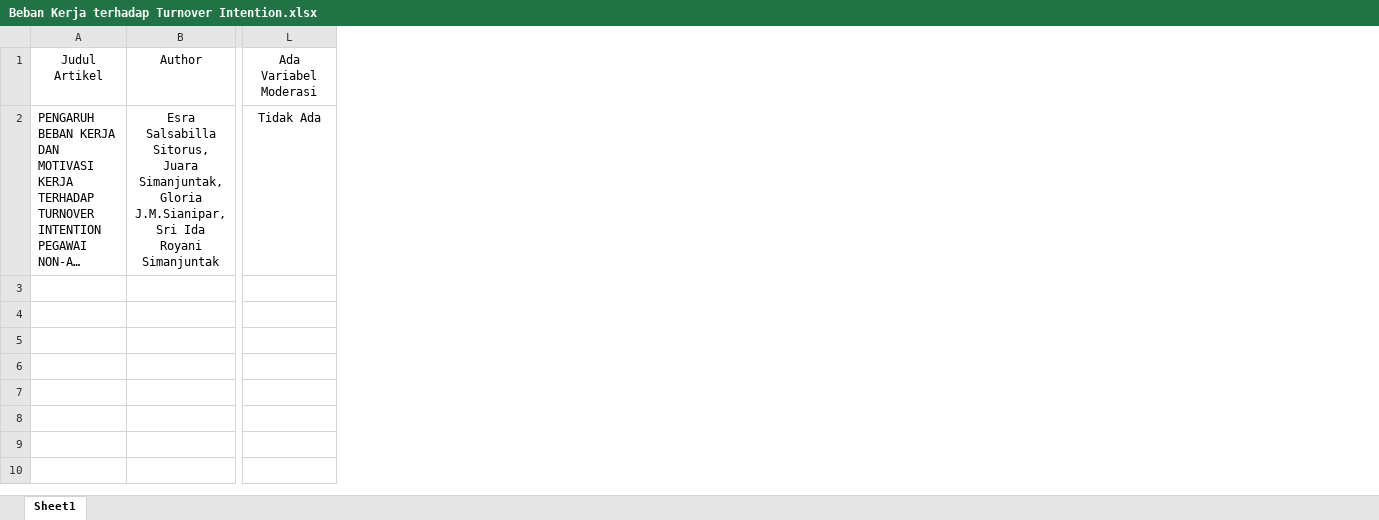
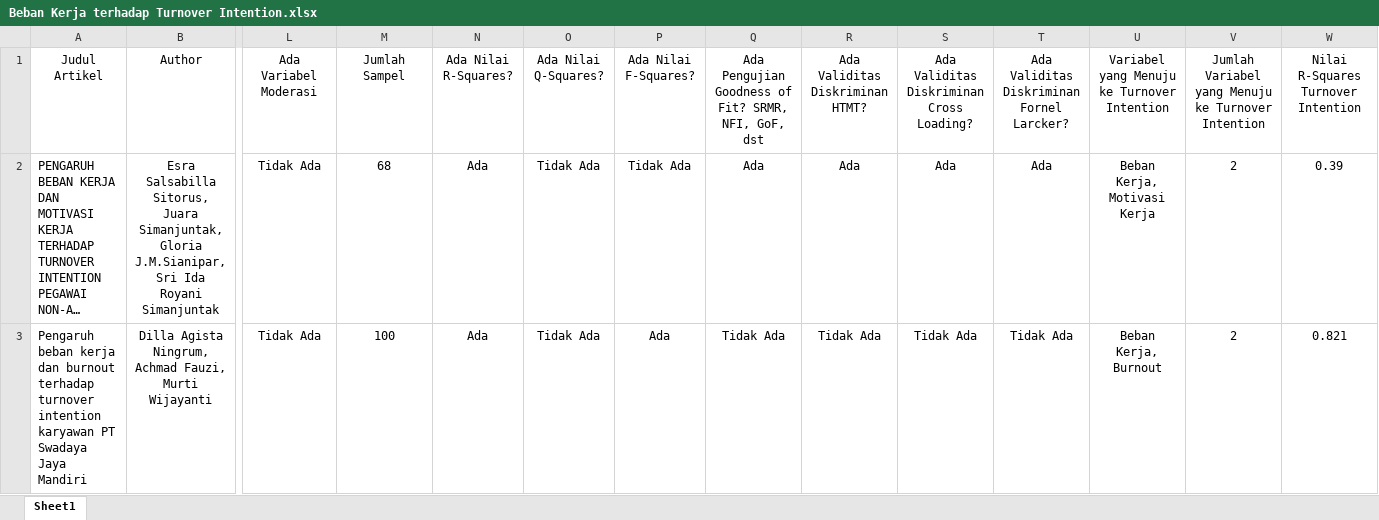
Before and after one commit to gioprana89/dunia-artikel-psikologi, an Excel workbook: myapp/Beban Kerja terhadap Turnover Intention.xlsx, sheet Sheet1, drawn as a sheet; only a part is shown, gaps mark what is left out; long unchanged cells end in …; values as stored, in another font and other column widths than the file's, no borders; rows hold the shown columns only; the diff covers the shown part only; the diff names each change by its address in the sheet, - before the commit and + after, or states it on an @@ line.

```diff
--- a/myapp/Beban Kerja terhadap Turnover Intention.xlsx (sheet Sheet1)
+++ b/myapp/Beban Kerja terhadap Turnover Intention.xlsx (sheet Sheet1)
+column M (Jumlah Sampel), row 2: 68
+column N (Ada Nilai R-Squares?), row 2: Ada
+column O (Ada Nilai Q-Squares?), row 2: Tidak Ada
+column P (Ada Nilai F-Squares?), row 2: Tidak Ada
+column Q, rows 1-2: Ada Pengujian Goodness of Fit? SRMR, NFI, GoF, dst | Ada
+column R (Ada Validitas Diskriminan HTMT?), row 2: Ada
+column S, rows 1-2: Ada Validitas Diskriminan Cross Loading? | Ada
+column T, rows 1-2: Ada Validitas Diskriminan Fornel Larcker? | Ada
+column U, rows 1-2: Variabel yang Menuju ke Turnover Intention | Beban Kerja, Motivasi Kerja
+column V, rows 1-2: Jumlah Variabel yang Menuju ke Turnover Intention | 2
+column W, rows 1-2: Nilai R-Squares Turnover Intention | 0.39
+row 3: Pengaruh beban kerja dan burnout terhadap turnover intention karyawan PT Swadaya Jaya Mandiri | Dilla Agista Ningrum, Achmad Fauzi, Murti Wijayanti | Tidak Ada | 100 | Ada | Tidak Ada | Ada | Tidak Ada | Tidak Ada | Tidak Ada | Tidak Ada | Beban Kerja, Burnout | 2 | 0.821
```
Also changed, not shown: 4 added rows elsewhere in this sheet, myapp/Kepuasan Kerja terhadap Turnover Intention.xlsx, myapp/Motivasi Kerja terhadap Kepuasan Kerja.xlsx, 4 other files.
